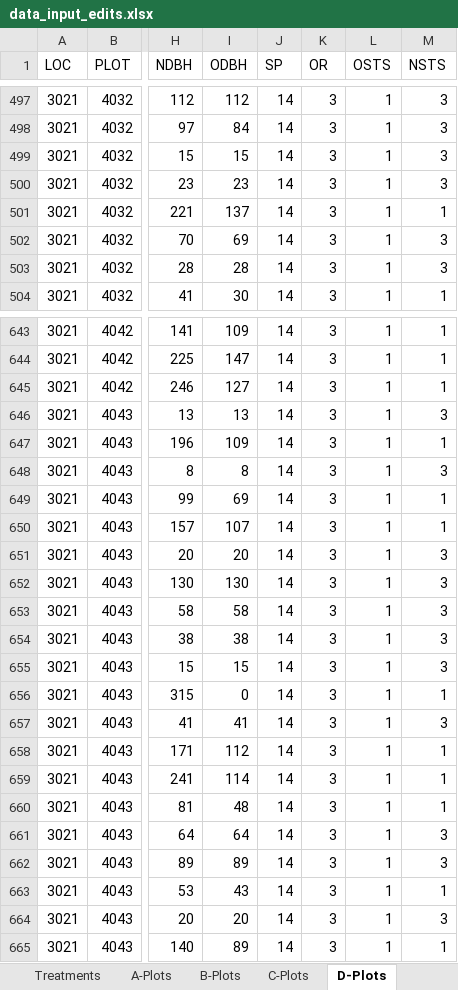
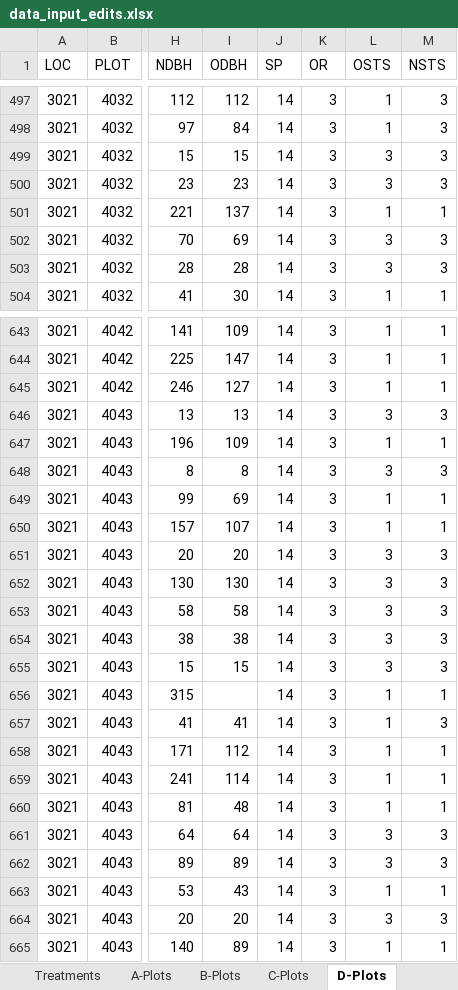
Before and after one commit to LeBoldus-Lab/Apiary_LRR, an Excel workbook: raw_data/data_input_edits.xlsx, sheet D-Plots, drawn as a sheet; only a part is shown, gaps mark what is left out; values as stored, in another font and other column widths than the file's, no borders; the diff covers the shown part only; the diff names each change by its address in the sheet, - before the commit and + after, or states it on an @@ line.

Commit message:
subplot and stand summaries
Also fixed status errors for 2011 measurements in D and E plots

```diff
--- a/raw_data/data_input_edits.xlsx (sheet D-Plots)
+++ b/raw_data/data_input_edits.xlsx (sheet D-Plots)
-L499:L500 (OSTS): 1
+L499:L500 (OSTS): 3
-L502:L503 (OSTS): 1
+L502:L503 (OSTS): 3
-L646 (OSTS): 1
+L646 (OSTS): 3
-L648 (OSTS): 1
+L648 (OSTS): 3
-L651:L655 (OSTS): 1
+L651:L655 (OSTS): 3
-I656 (ODBH): 0
+I656 (ODBH): (empty)
-L661:L662 (OSTS): 1
+L661:L662 (OSTS): 3
-L664 (OSTS): 1
+L664 (OSTS): 3
```
Also changed, not shown: 66 edited cells elsewhere in this sheet, sheet E-Plots, 8 other files.
